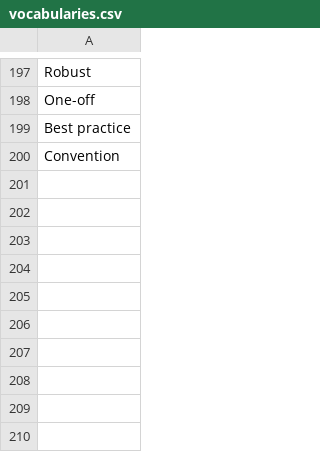
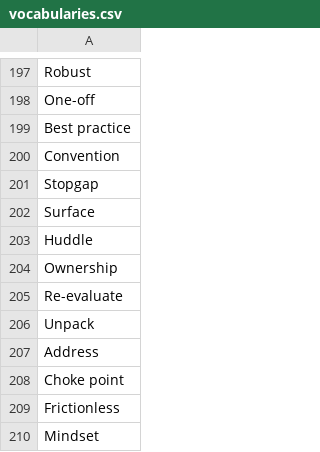
Before and after one commit to muhfaris/english-vocabulary, a CSV file: vocabularies.csv, drawn as a sheet; only a part is shown, gaps mark what is left out; the diff names each change by its address in the sheet, - before the commit and + after, or states it on an @@ line.

```diff
--- a/vocabularies.csv
+++ b/vocabularies.csv
+row 201: Stopgap
+row 202: Surface
+row 203: Huddle
+row 204: Ownership
+row 205: Re-evaluate
+row 206: Unpack
+row 207: Address
+row 208: Choke point
+row 209: Frictionless
+row 210: Mindset
```
Also changed, not shown: stories.csv, 2 other files.
